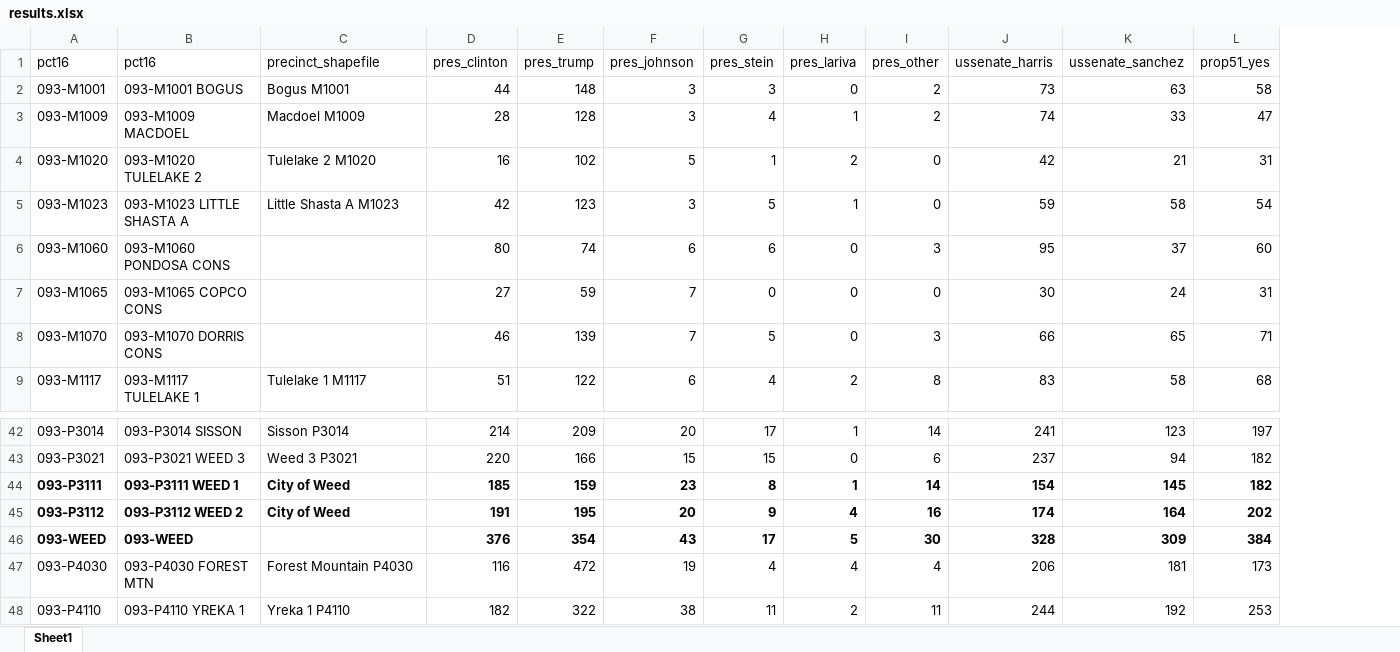
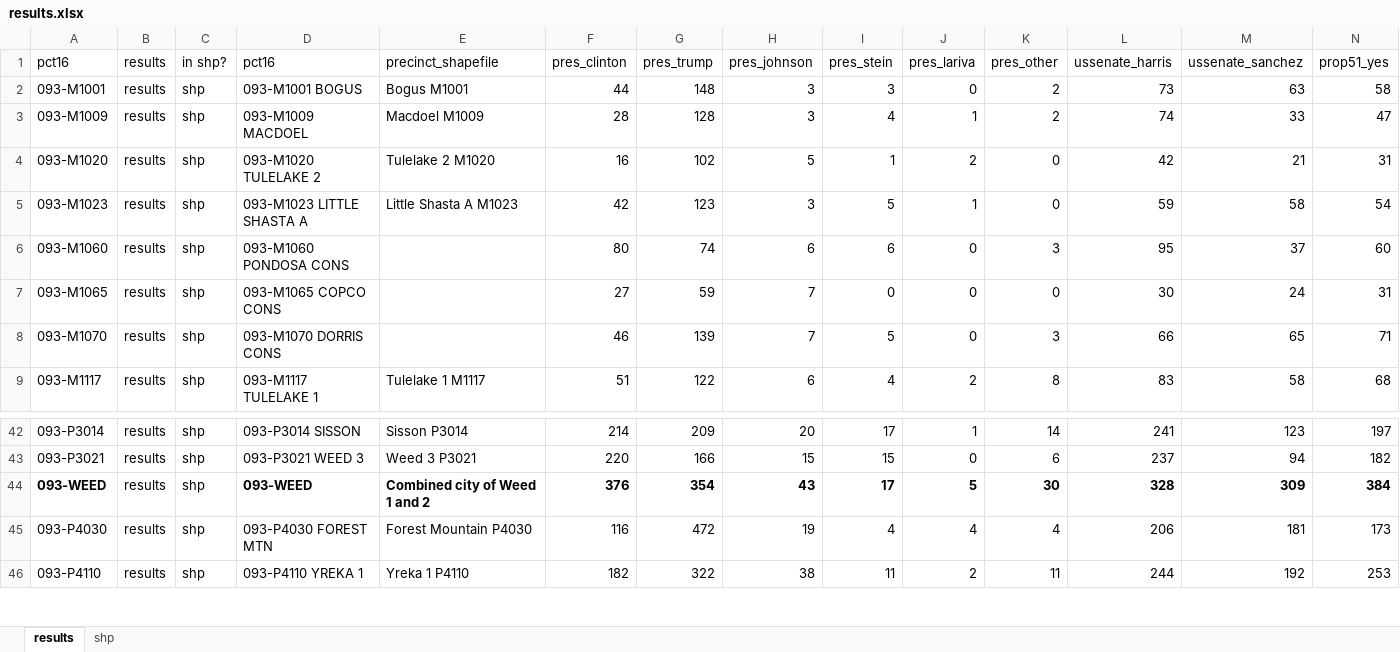
Before and after one commit to datadesk/california-2016-election-precinct-maps, an Excel workbook: 093-siskiyou-county/final/results.xlsx, sheet results, drawn as a sheet; only a part is shown, gaps mark what is left out; values as stored, in another font and other column widths than the file's, no borders; removed rows and columns are numbered as before the commit, all else as after; rows hold the shown columns only; the diff names each change by its address in the sheet, - before the commit and + after, or states it on an @@ line.

```diff
--- a/093-siskiyou-county/final/results.xlsx (sheet results)
+++ b/093-siskiyou-county/final/results.xlsx (sheet results)
-sheet tab: Sheet1
+sheet tab: results
+sheet tab: shp
+column B (results), rows 2-9: all results; rows 42-46: all results
+column C (in shp?), rows 2-9: all shp; rows 42-46: all shp
-row 44: 093-P3111 | 093-P3111 WEED 1 | City of Weed | 185 | 159 | 23 | 8 | 1 | 14 | 154 | 145 | 182
-row 45: 093-P3112 | 093-P3112 WEED 2 | City of Weed | 191 | 195 | 20 | 9 | 4 | 16 | 174 | 164 | 202
-E44 (precinct_shapefile): (empty)
+E44 (precinct_shapefile): Combined city of Weed 1 and 2
```
Also changed, not shown: formulas that keep their value, 17 other files.
